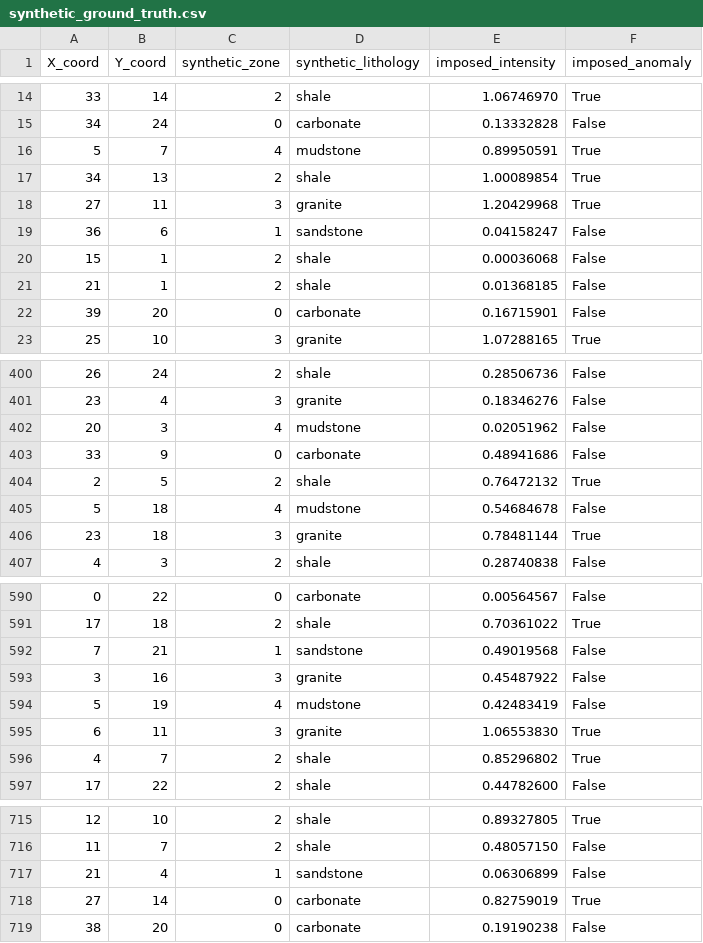
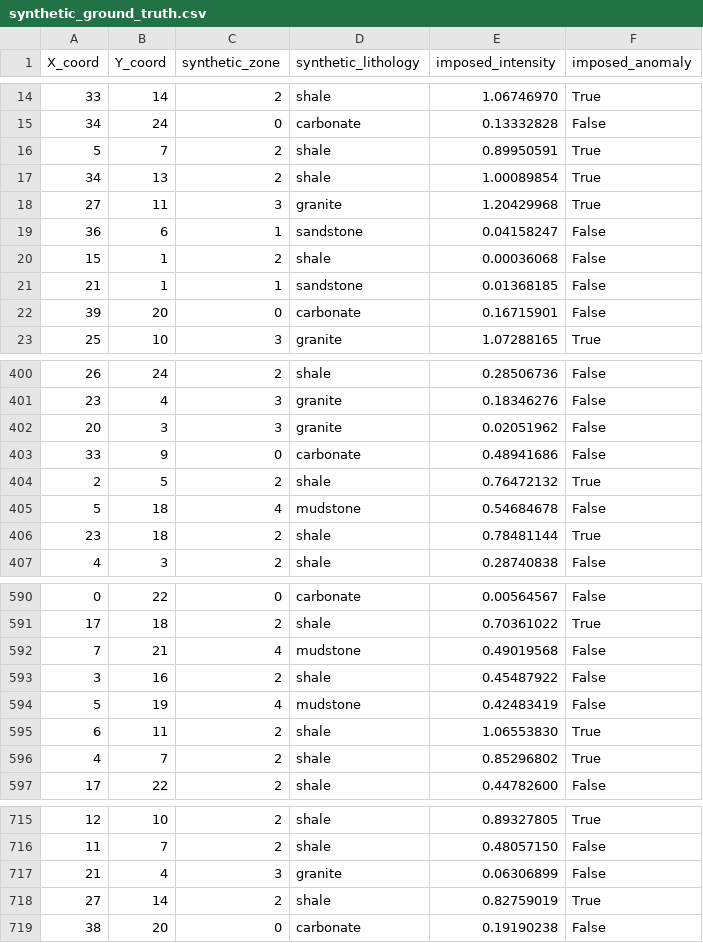
Before and after one commit to xingfu100/em_fmcd, a CSV file: examples/synthetic_ground_truth.csv, drawn as a sheet; only a part is shown, gaps mark what is left out; the diff covers the shown part only.

Commit message:
Revise synthetic contact and loading example

```diff
--- a/examples/synthetic_ground_truth.csv
+++ b/examples/synthetic_ground_truth.csv
@@ -15,3 +15,3 @@ X_coord,Y_coord,synthetic_zone,synthetic_lithology,imposed_intensity,imposed_ano
 34,24,0,carbonate,0.13332828,False
-5,7,4,mudstone,0.89950591,True
+5,7,2,shale,0.89950591,True
 34,13,2,shale,1.00089854,True
@@ -20,3 +20,3 @@ X_coord,Y_coord,synthetic_zone,synthetic_lithology,imposed_intensity,imposed_ano
 15,1,2,shale,0.00036068,False
-21,1,2,shale,0.01368185,False
+21,1,1,sandstone,0.01368185,False
 39,20,0,carbonate,0.16715901,False
@@ -401,3 +401,3 @@ X_coord,Y_coord,synthetic_zone,synthetic_lithology,imposed_intensity,imposed_ano
 23,4,3,granite,0.18346276,False
-20,3,4,mudstone,0.02051962,False
+20,3,3,granite,0.02051962,False
 33,9,0,carbonate,0.48941686,False
@@ -405,3 +405,3 @@ X_coord,Y_coord,synthetic_zone,synthetic_lithology,imposed_intensity,imposed_ano
 5,18,4,mudstone,0.54684678,False
-23,18,3,granite,0.78481144,True
+23,18,2,shale,0.78481144,True
 4,3,2,shale,0.28740838,False
@@ -591,6 +591,6 @@ X_coord,Y_coord,synthetic_zone,synthetic_lithology,imposed_intensity,imposed_ano
 17,18,2,shale,0.70361022,True
-7,21,1,sandstone,0.49019568,False
-3,16,3,granite,0.45487922,False
+7,21,4,mudstone,0.49019568,False
+3,16,2,shale,0.45487922,False
 5,19,4,mudstone,0.42483419,False
-6,11,3,granite,1.06553830,True
+6,11,2,shale,1.06553830,True
 4,7,2,shale,0.85296802,True
@@ -716,4 +716,4 @@ X_coord,Y_coord,synthetic_zone,synthetic_lithology,imposed_intensity,imposed_ano
 11,7,2,shale,0.48057150,False
-21,4,1,sandstone,0.06306899,False
-27,14,0,carbonate,0.82759019,True
+21,4,3,granite,0.06306899,False
+27,14,2,shale,0.82759019,True
 38,20,0,carbonate,0.19190238,False
```
Also changed, not shown: 84 edited cells elsewhere in this file.
